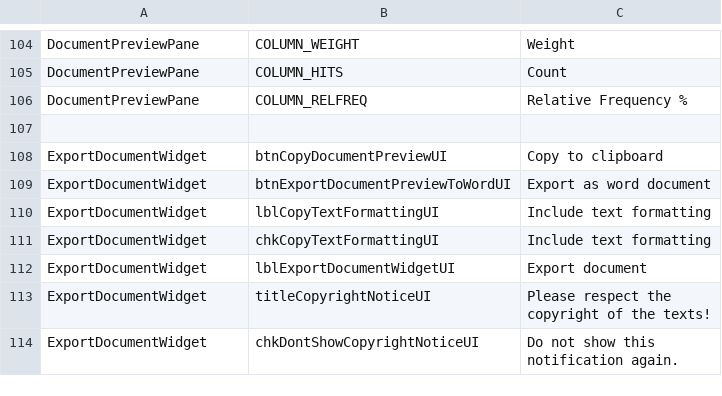
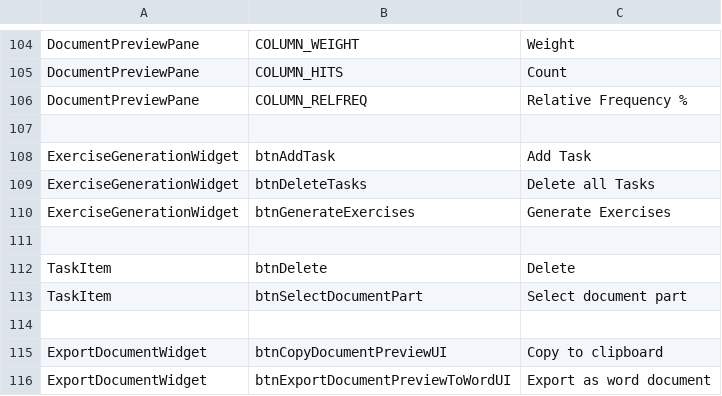
Before and after one commit to lingmod-tue/FLAIR, a TSV file: src/main/java/com/flair/client/localization/resources/strings-en-general.tsv, drawn as a sheet; only a part is shown, gaps mark what is left out; the shorter side is filled out with more unchanged rows; the diff names each change by its address in the sheet, - before the commit and + after, or states it on an @@ line.

```diff
--- a/src/main/java/com/flair/client/localization/resources/strings-en-general.tsv
+++ b/src/main/java/com/flair/client/localization/resources/strings-en-general.tsv
+row 108: ExerciseGenerationWidget | btnAddTask | Add Task
+row 109: ExerciseGenerationWidget | btnDeleteTasks | Delete all Tasks
+row 110: ExerciseGenerationWidget | btnGenerateExercises | Generate Exercises
+row 111: (empty)
+row 112: TaskItem | btnDelete | Delete
+row 113: TaskItem | btnSelectDocumentPart | Select document part
+row 114: (empty)
```
Also changed, not shown: src/main/java/com/flair/client/localization/resources/strings-de-general.tsv, 25 other files.
